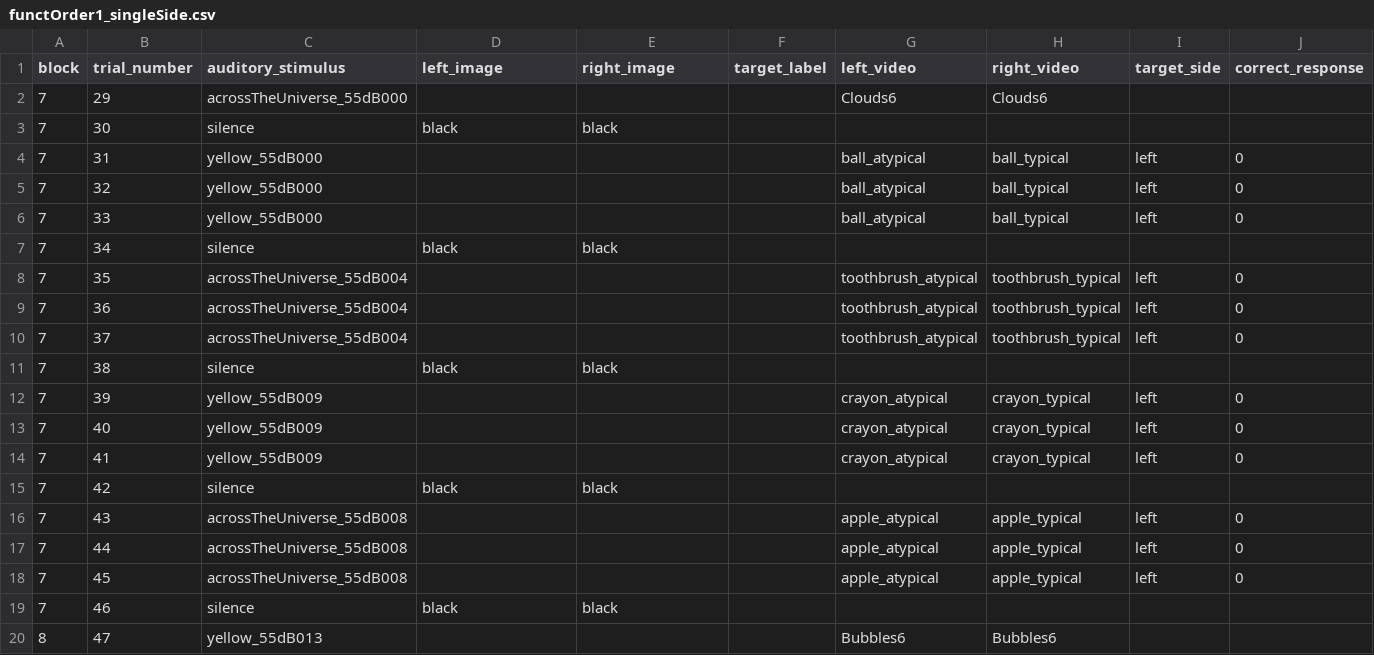
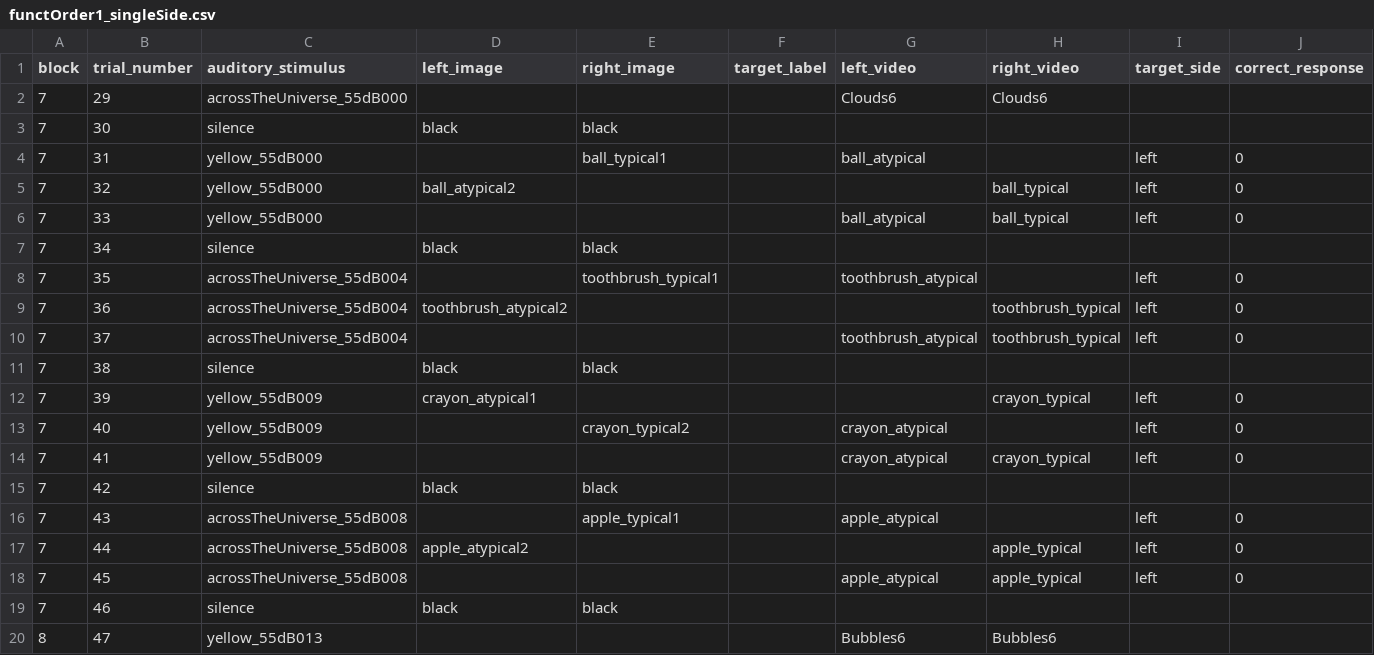
Before and after one commit to hjweaver4/funct, a CSV file: orders/functOrder1_singleSide.csv, drawn as a sheet; only a part is shown; the diff names each change by its address in the sheet, - before the commit and + after, or states it on an @@ line.

```diff
--- a/orders/functOrder1_singleSide.csv
+++ b/orders/functOrder1_singleSide.csv
-E4 (right_image): (empty)
+E4 (right_image): ball_typical1
-H4 (right_video): ball_typical
+H4 (right_video): (empty)
-D5 (left_image): (empty)
+D5 (left_image): ball_atypical2
-G5 (left_video): ball_atypical
+G5 (left_video): (empty)
-E8 (right_image): (empty)
+E8 (right_image): toothbrush_typical1
-H8 (right_video): toothbrush_typical
+H8 (right_video): (empty)
-D9 (left_image): (empty)
+D9 (left_image): toothbrush_atypical2
-G9 (left_video): toothbrush_atypical
+G9 (left_video): (empty)
-D12 (left_image): (empty)
+D12 (left_image): crayon_atypical1
-G12 (left_video): crayon_atypical
+G12 (left_video): (empty)
-E13 (right_image): (empty)
+E13 (right_image): crayon_typical2
-H13 (right_video): crayon_typical
+H13 (right_video): (empty)
-E16 (right_image): (empty)
+E16 (right_image): apple_typical1
-H16 (right_video): apple_typical
+H16 (right_video): (empty)
-D17 (left_image): (empty)
+D17 (left_image): apple_atypical2
-G17 (left_video): apple_atypical
+G17 (left_video): (empty)
```
Also changed, not shown: 14 other files.
